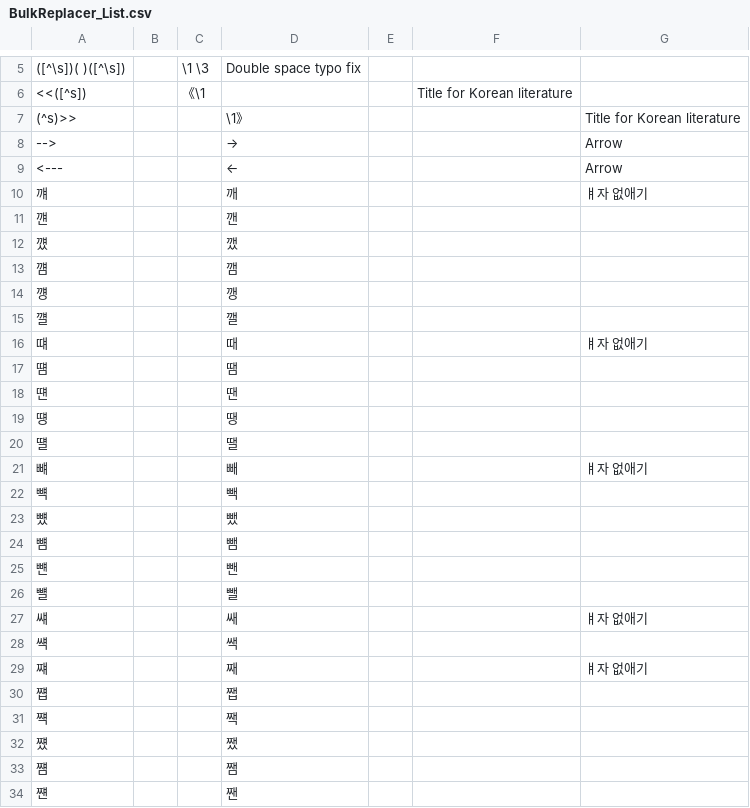
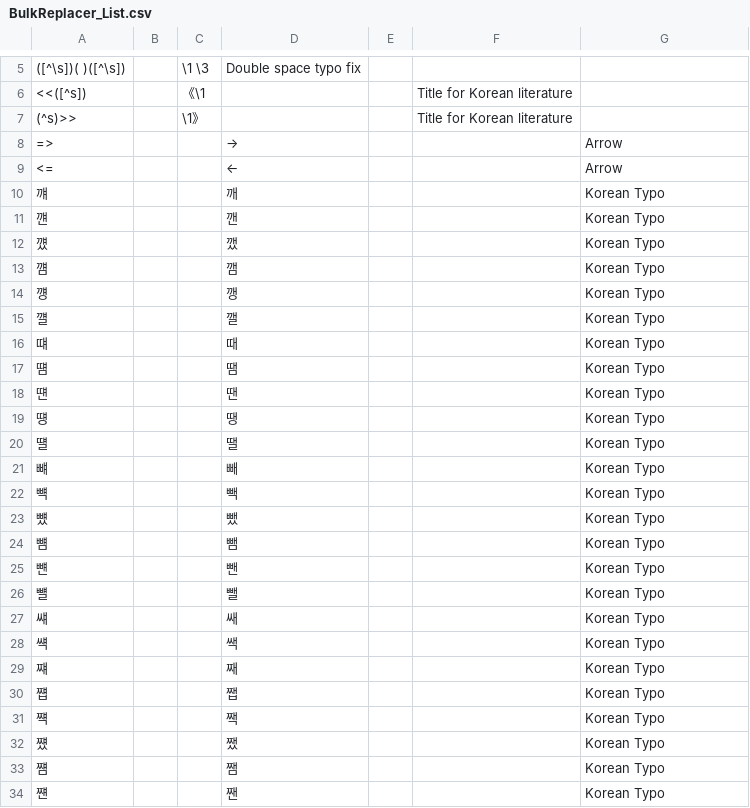
Before and after one commit to Favmir/BulkTextReplace, a CSV file: src/BulkReplacer_List.csv, drawn as a sheet; only a part is shown, gaps mark what is left out; the diff covers the shown part only.

Commit message:
Update BulkReplacer_List.csv

```diff
--- a/src/BulkReplacer_List.csv
+++ b/src/BulkReplacer_List.csv
@@ -6,29 +6,29 @@
 <<([^s])		《\1			Title for Korean literature
-(^s)>>			\1》			Title for Korean literature
- -->		 	 → 			Arrow
- <--- 	 		← 			Arrow
-꺠			깨			ㅒ자 없애기
-꺤			깬			
-꺴			깼			
-꺰			깸			
-꺵			깽			
-꺨			깰			
-떄			때			ㅒ자 없애기
-떔			땜			
-떈			땐			
-떙			땡			
-떌			땔			
-뺴			빼			ㅒ자 없애기
-뺵			빽			
-뻈			뺐			
-뻄			뺌			
-뺸			뺀			
-뺼			뺄			
-썌			쌔			ㅒ자 없애기
-썍			쌕			
-쨰			째			ㅒ자 없애기
-쩁			쨉			
-쨱			짹			
-쩄			쨌			
-쩀			쨈			
-쨴			짼			
+(^s)>>		\1》			Title for Korean literature
+ =>		 	 → 			Arrow
+ <= 	 		← 			Arrow
+꺠			깨			Korean Typo
+꺤			깬			Korean Typo
+꺴			깼			Korean Typo
+꺰			깸			Korean Typo
+꺵			깽			Korean Typo
+꺨			깰			Korean Typo
+떄			때			Korean Typo
+떔			땜			Korean Typo
+떈			땐			Korean Typo
+떙			땡			Korean Typo
+떌			땔			Korean Typo
+뺴			빼			Korean Typo
+뺵			빽			Korean Typo
+뻈			뺐			Korean Typo
+뻄			뺌			Korean Typo
+뺸			뺀			Korean Typo
+뺼			뺄			Korean Typo
+썌			쌔			Korean Typo
+썍			쌕			Korean Typo
+쨰			째			Korean Typo
+쩁			쨉			Korean Typo
+쨱			짹			Korean Typo
+쩄			쨌			Korean Typo
+쩀			쨈			Korean Typo
+쨴			짼			Korean Typo
```
Also changed, not shown: 12 edited cells elsewhere in this file.
